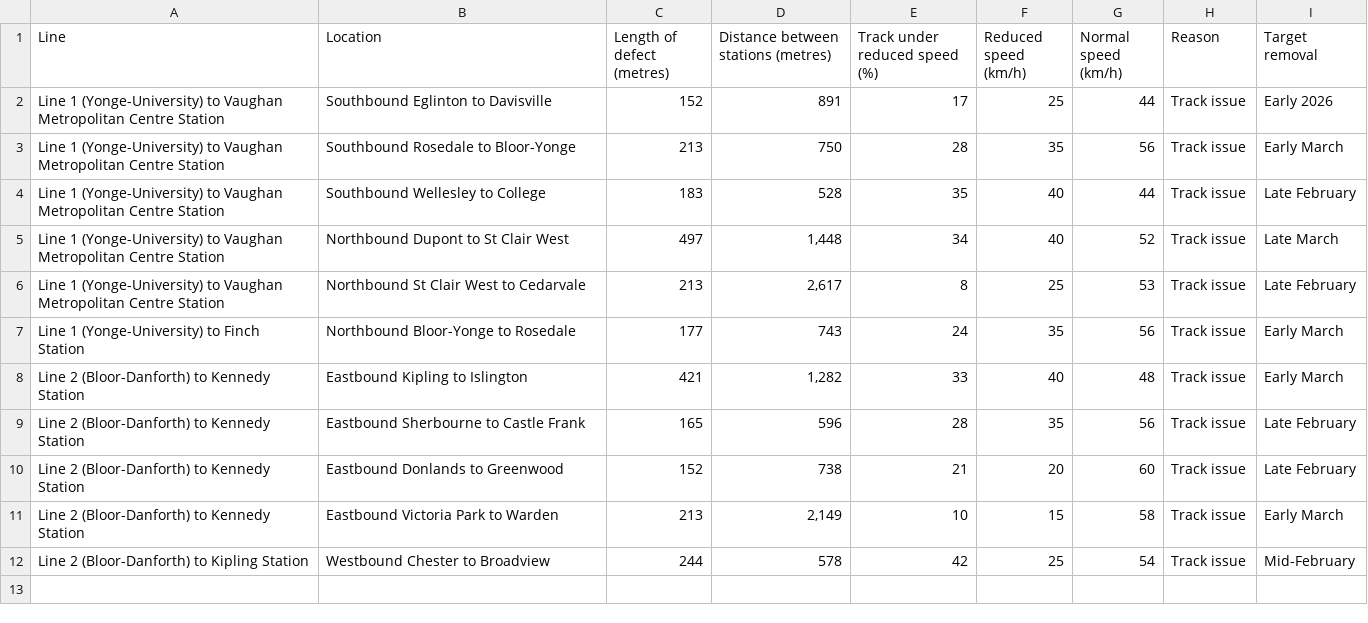
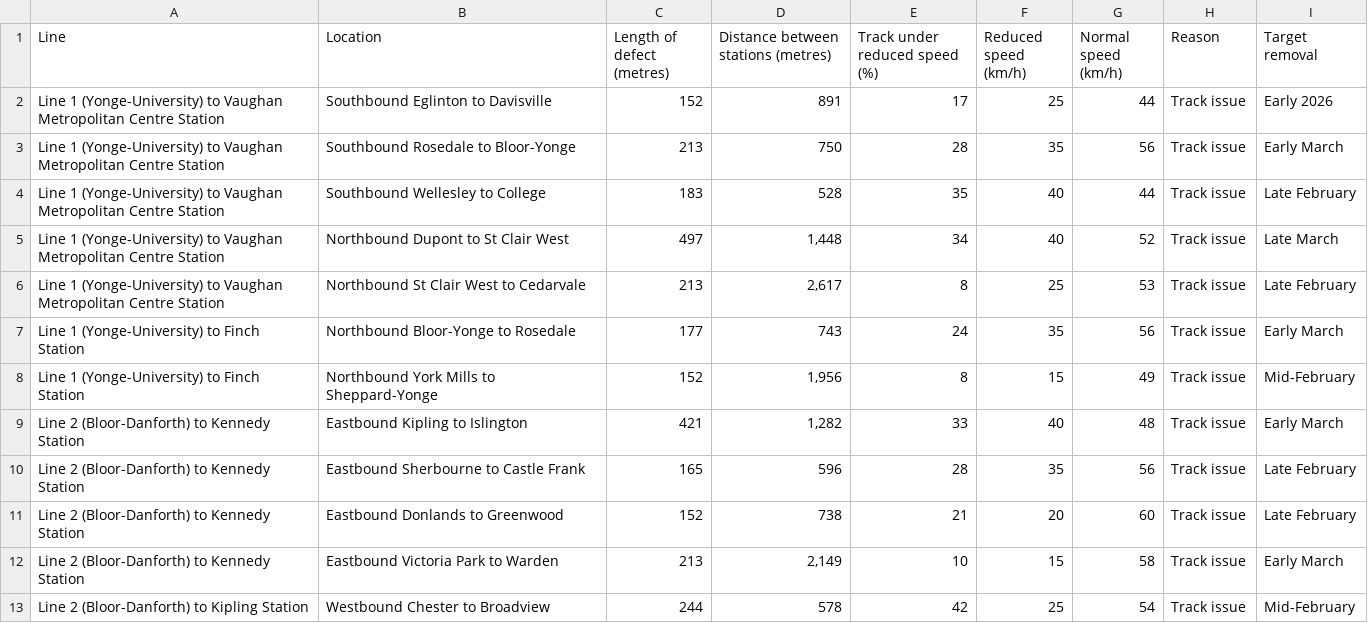
Before and after one commit to thomassth/to-bus-stations, a CSV file: data/ttc/slow-zone/ttc-slow-zones.csv, drawn as a sheet.

```diff
--- a/data/ttc/slow-zone/ttc-slow-zones.csv
+++ b/data/ttc/slow-zone/ttc-slow-zones.csv
@@ -7,2 +7,3 @@ Line 1 (Yonge-University) to Vaughan Metropolitan Centre Station,Northbound St C
 Line 1 (Yonge-University) to Finch Station,Northbound Bloor-Yonge to Rosedale,177,743,24,35,56,Track issue,Early March
+Line 1 (Yonge-University) to Finch Station,Northbound York Mills to Sheppard-Yonge,152,"1,956",8,15,49,Track issue,Mid-February
 Line 2 (Bloor-Danforth) to Kennedy Station,Eastbound Kipling to Islington,421,"1,282",33,40,48,Track issue,Early March
```
Also changed, not shown: 1 other file.
